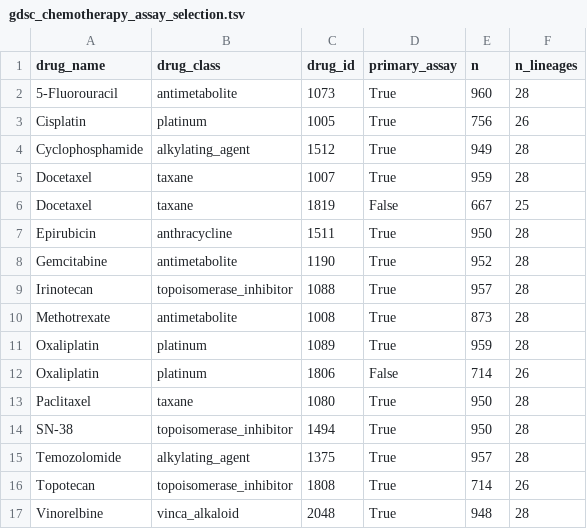
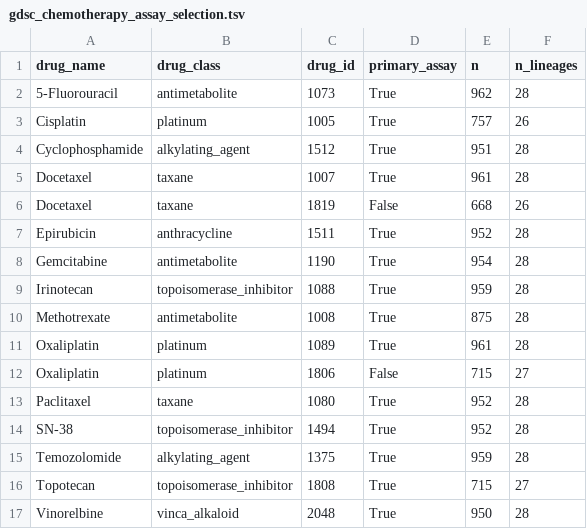
Before and after one commit to JoserQiao/ITGB1-Code, a TSV file: results/pharmacogenomics/gdsc_chemotherapy_assay_selection.tsv, drawn as a sheet.

```diff
--- a/results/pharmacogenomics/gdsc_chemotherapy_assay_selection.tsv
+++ b/results/pharmacogenomics/gdsc_chemotherapy_assay_selection.tsv
@@ -1,17 +1,17 @@
 drug_name	drug_class	drug_id	primary_assay	n	n_lineages
-5-Fluorouracil	antimetabolite	1073	True	960	28
-Cisplatin	platinum	1005	True	756	26
-Cyclophosphamide	alkylating_agent	1512	True	949	28
-Docetaxel	taxane	1007	True	959	28
-Docetaxel	taxane	1819	False	667	25
-Epirubicin	anthracycline	1511	True	950	28
-Gemcitabine	antimetabolite	1190	True	952	28
-Irinotecan	topoisomerase_inhibitor	1088	True	957	28
-Methotrexate	antimetabolite	1008	True	873	28
-Oxaliplatin	platinum	1089	True	959	28
-Oxaliplatin	platinum	1806	False	714	26
-Paclitaxel	taxane	1080	True	950	28
-SN-38	topoisomerase_inhibitor	1494	True	950	28
-Temozolomide	alkylating_agent	1375	True	957	28
-Topotecan	topoisomerase_inhibitor	1808	True	714	26
-Vinorelbine	vinca_alkaloid	2048	True	948	28
+5-Fluorouracil	antimetabolite	1073	True	962	28
+Cisplatin	platinum	1005	True	757	26
+Cyclophosphamide	alkylating_agent	1512	True	951	28
+Docetaxel	taxane	1007	True	961	28
+Docetaxel	taxane	1819	False	668	26
+Epirubicin	anthracycline	1511	True	952	28
+Gemcitabine	antimetabolite	1190	True	954	28
+Irinotecan	topoisomerase_inhibitor	1088	True	959	28
+Methotrexate	antimetabolite	1008	True	875	28
+Oxaliplatin	platinum	1089	True	961	28
+Oxaliplatin	platinum	1806	False	715	27
+Paclitaxel	taxane	1080	True	952	28
+SN-38	topoisomerase_inhibitor	1494	True	952	28
+Temozolomide	alkylating_agent	1375	True	959	28
+Topotecan	topoisomerase_inhibitor	1808	True	715	27
+Vinorelbine	vinca_alkaloid	2048	True	950	28
```
Also changed, not shown: config/datasets.tsv, results/clinical_response/random_effects_meta_analysis.tsv, 53 other files.
